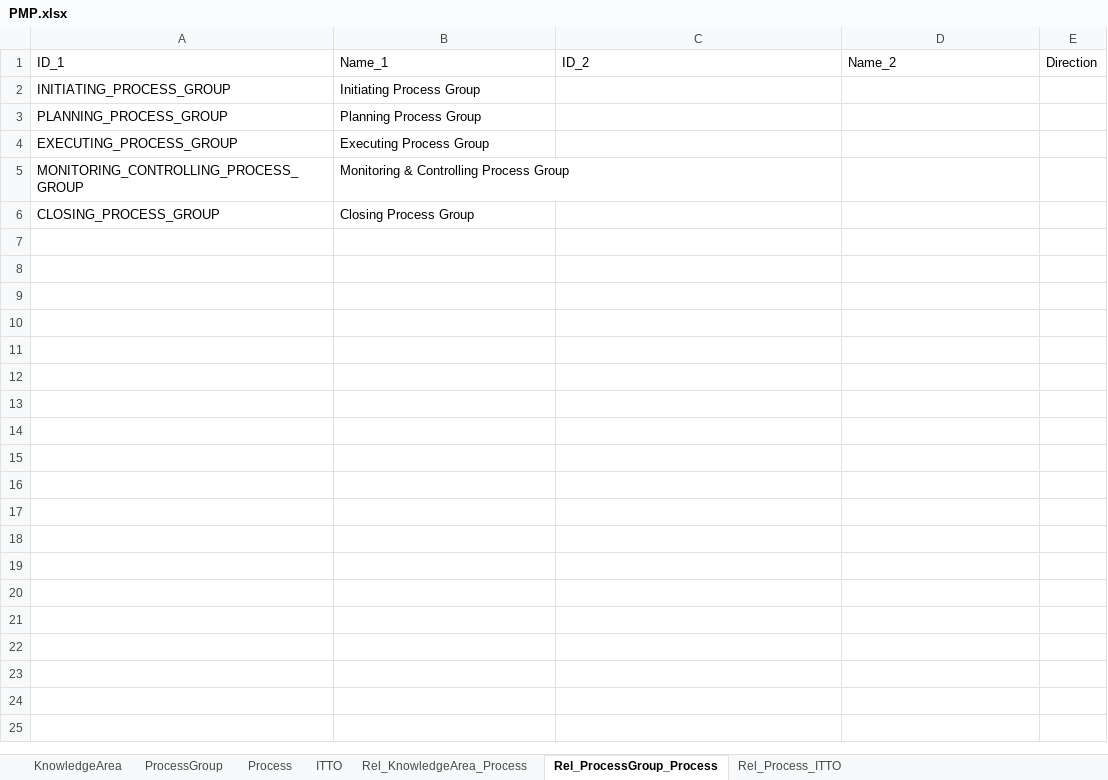
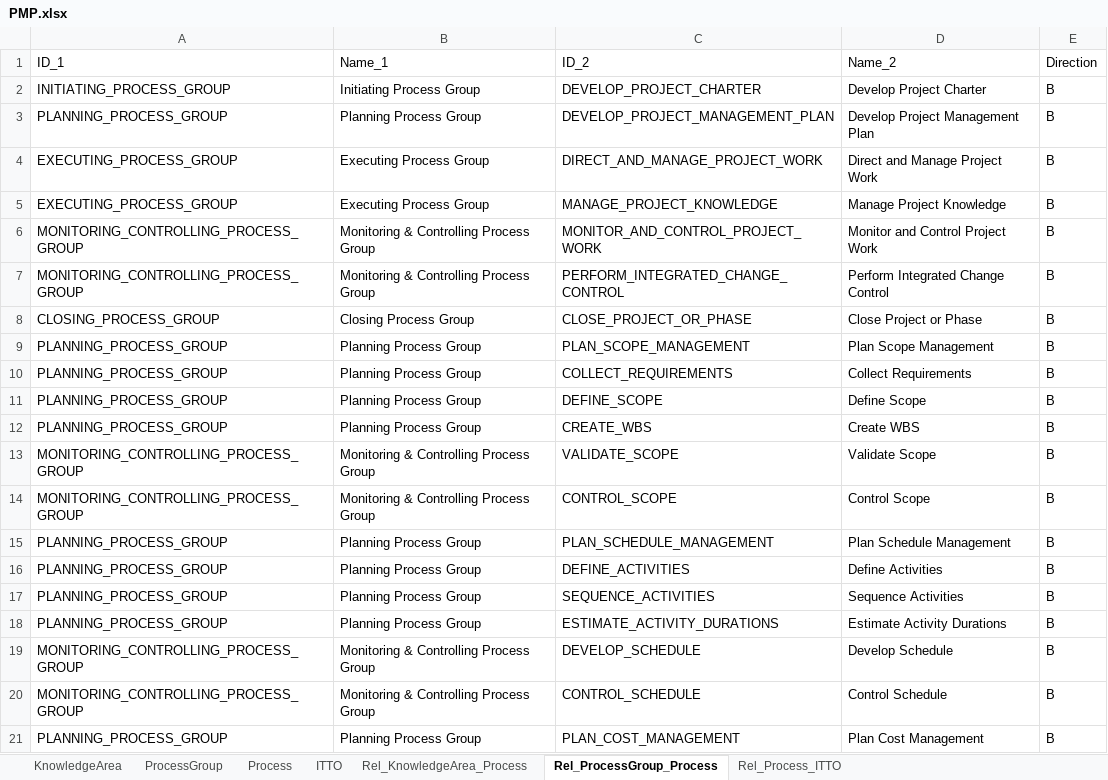
Before and after one commit to ymlai87416/relationship-viz, an Excel workbook: public/PMP.xlsx, sheet Rel_ProcessGroup_Process, drawn as a sheet; only a part is shown; values as stored, in another font and other column widths than the file's, no borders; addresses are those after the commit; the diff covers the shown part only; the diff names each change by its address in the sheet, - before the commit and + after, or states it on an @@ line.

```diff
--- a/public/PMP.xlsx (sheet Rel_ProcessGroup_Process)
+++ b/public/PMP.xlsx (sheet Rel_ProcessGroup_Process)
-C2: (empty)
+C2: DEVELOP_PROJECT_CHARTER
-D2: (empty)
+D2: Develop Project Charter
-E2:E4: (empty)
+E2:E4: B
-C3: (empty)
+C3: DEVELOP_PROJECT_MANAGEMENT_PLAN
-D3: (empty)
+D3: Develop Project Management Plan
-C4: (empty)
+C4: DIRECT_AND_MANAGE_PROJECT_WORK
-D4: (empty)
+D4: Direct and Manage Project Work
+row 5: EXECUTING_PROCESS_GROUP | Executing Process Group | MANAGE_PROJECT_KNOWLEDGE | Manage Project Knowledge | B
-C6: (empty)
+C6: MONITOR_AND_CONTROL_PROJECT_WORK
-D6: (empty)
+D6: Monitor and Control Project Work
-E6: (empty)
+E6: B
+row 7: MONITORING_CONTROLLING_PROCESS_GROUP | Monitoring & Controlling Process Group | PERFORM_INTEGRATED_CHANGE_CONTROL | Perform Integrated Change Control | B
-C8: (empty)
+C8: CLOSE_PROJECT_OR_PHASE
-D8: (empty)
+D8: Close Project or Phase
-E8: (empty)
+E8: B
+row 9: PLANNING_PROCESS_GROUP | Planning Process Group | PLAN_SCOPE_MANAGEMENT | Plan Scope Management | B
+row 10: PLANNING_PROCESS_GROUP | Planning Process Group | COLLECT_REQUIREMENTS | Collect Requirements | B
+row 11: PLANNING_PROCESS_GROUP | Planning Process Group | DEFINE_SCOPE | Define Scope | B
+row 12: PLANNING_PROCESS_GROUP | Planning Process Group | CREATE_WBS | Create WBS | B
+row 13: MONITORING_CONTROLLING_PROCESS_GROUP | Monitoring & Controlling Process Group | VALIDATE_SCOPE | Validate Scope | B
+row 14: MONITORING_CONTROLLING_PROCESS_GROUP | Monitoring & Controlling Process Group | CONTROL_SCOPE | Control Scope | B
+row 15: PLANNING_PROCESS_GROUP | Planning Process Group | PLAN_SCHEDULE_MANAGEMENT | Plan Schedule Management | B
+row 16: PLANNING_PROCESS_GROUP | Planning Process Group | DEFINE_ACTIVITIES | Define Activities | B
+row 17: PLANNING_PROCESS_GROUP | Planning Process Group | SEQUENCE_ACTIVITIES | Sequence Activities | B
+row 18: PLANNING_PROCESS_GROUP | Planning Process Group | ESTIMATE_ACTIVITY_DURATIONS | Estimate Activity Durations | B
+row 19: MONITORING_CONTROLLING_PROCESS_GROUP | Monitoring & Controlling Process Group | DEVELOP_SCHEDULE | Develop Schedule | B
+row 20: MONITORING_CONTROLLING_PROCESS_GROUP | Monitoring & Controlling Process Group | CONTROL_SCHEDULE | Control Schedule | B
+row 21: PLANNING_PROCESS_GROUP | Planning Process Group | PLAN_COST_MANAGEMENT | Plan Cost Management | B
```
Also changed, not shown: 29 added rows elsewhere in this sheet, sheet Rel_Process_ITTO, sheet Rel_KnowledgeArea_Process, sheet ITTO, sheet Process, sheet KnowledgeArea, 1 other file.
